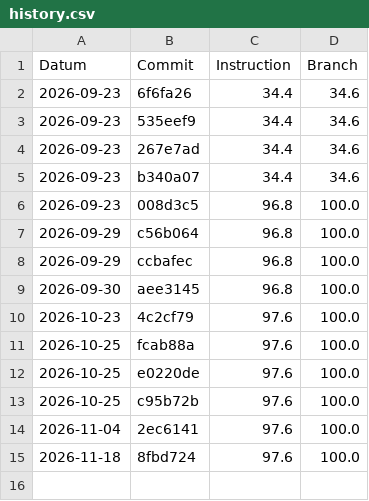
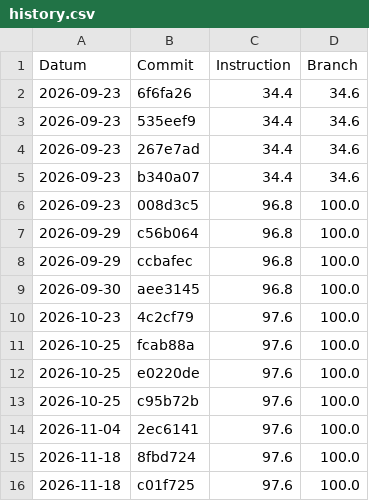
Before and after one commit to EmilSchibli/450-tictactest-mvk, a CSV file: coverage-history/history.csv, drawn as a sheet.

Commit message:
Deploying to gh-pages from @ EmilSchibli/450-tictactest-mvk@c01f7250d922f47c11bb07e92f1c4dc9cd79d52f 🚀

```diff
--- a/coverage-history/history.csv
+++ b/coverage-history/history.csv
@@ -15 +15,2 @@ Datum,Commit,Instruction,Branch
 2026-11-18,8fbd724,97.6,100.0
+2026-11-18,c01f725,97.6,100.0
```
